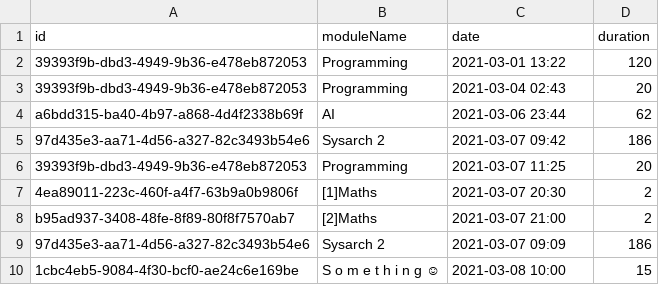
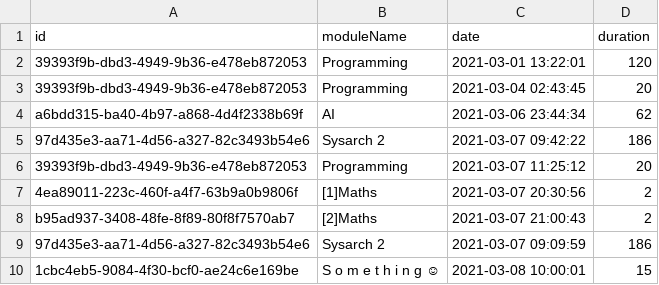
Before and after one commit to CM10313-Group-1/tempest, a CSV file: src/main/resources/store.csv, drawn as a sheet.

Commit message:
Updated store.csv and changed the name of the bars in the time bar chart

```diff
--- a/src/main/resources/store.csv
+++ b/src/main/resources/store.csv
@@ -1,10 +1,10 @@
 id,moduleName,date,duration
-39393f9b-dbd3-4949-9b36-e478eb872053,Programming,2021-03-01 13:22,120
-39393f9b-dbd3-4949-9b36-e478eb872053,Programming,2021-03-04 02:43,20
-a6bdd315-ba40-4b97-a868-4d4f2338b69f,AI,2021-03-06 23:44,62
-97d435e3-aa71-4d56-a327-82c3493b54e6,Sysarch 2,2021-03-07 09:42,186
-39393f9b-dbd3-4949-9b36-e478eb872053,Programming,2021-03-07 11:25,20
-4ea89011-223c-460f-a4f7-63b9a0b9806f,[1]Maths,2021-03-07 20:30,2
-b95ad937-3408-48fe-8f89-80f8f7570ab7,[2]Maths,2021-03-07 21:00,2
-97d435e3-aa71-4d56-a327-82c3493b54e6,Sysarch 2,2021-03-07 09:09,186
-1cbc4eb5-9084-4f30-bcf0-ae24c6e169be,S o m e t h i n g ☺,2021-03-08 10:00,15
+39393f9b-dbd3-4949-9b36-e478eb872053,Programming,2021-03-01 13:22:01,120
+39393f9b-dbd3-4949-9b36-e478eb872053,Programming,2021-03-04 02:43:45,20
+a6bdd315-ba40-4b97-a868-4d4f2338b69f,AI,2021-03-06 23:44:34,62
+97d435e3-aa71-4d56-a327-82c3493b54e6,Sysarch 2,2021-03-07 09:42:22,186
+39393f9b-dbd3-4949-9b36-e478eb872053,Programming,2021-03-07 11:25:12,20
+4ea89011-223c-460f-a4f7-63b9a0b9806f,[1]Maths,2021-03-07 20:30:56,2
+b95ad937-3408-48fe-8f89-80f8f7570ab7,[2]Maths,2021-03-07 21:00:43,2
+97d435e3-aa71-4d56-a327-82c3493b54e6,Sysarch 2,2021-03-07 09:09:59,186
+1cbc4eb5-9084-4f30-bcf0-ae24c6e169be,S o m e t h i n g ☺,2021-03-08 10:00:01,15
```
Also changed, not shown: 1 other file.
